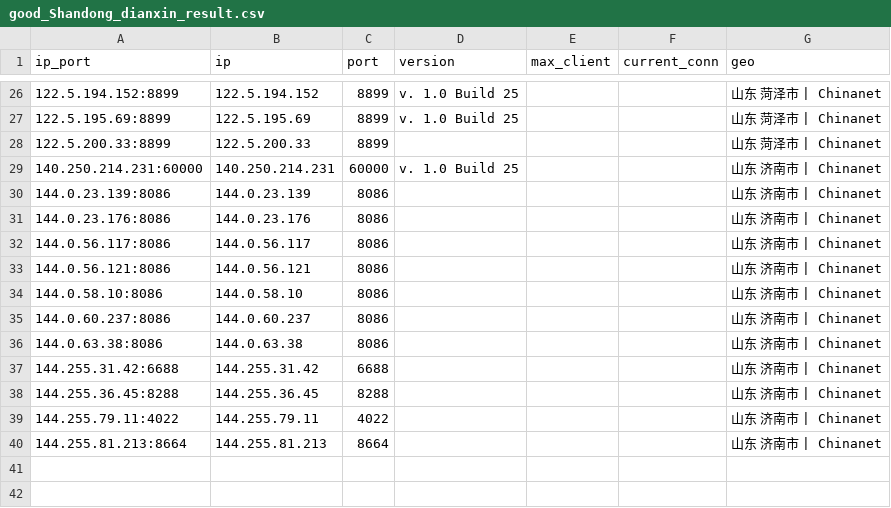
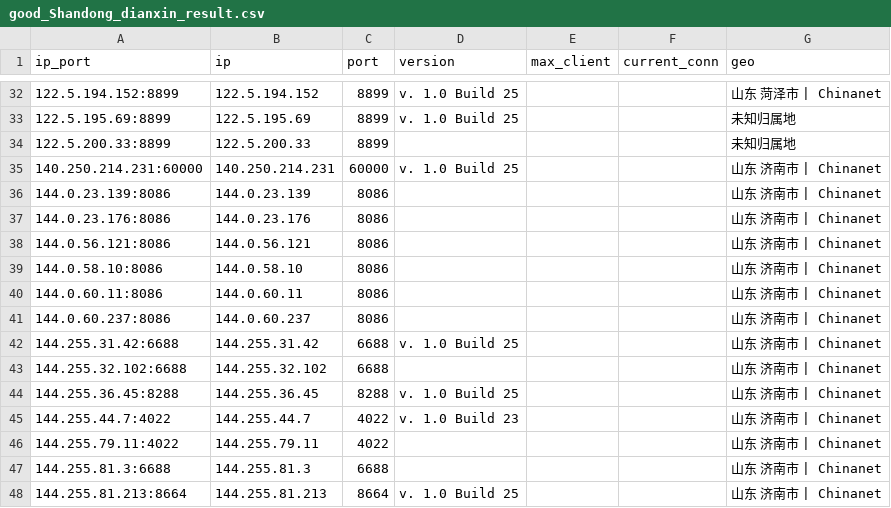
Before and after one commit to ykyfy1/sddx, a CSV file: ip/good_Shandong_dianxin_result.csv, drawn as a sheet; only a part is shown, gaps mark what is left out; the diff covers the shown part only.

```diff
--- a/ip/good_Shandong_dianxin_result.csv
+++ b/ip/good_Shandong_dianxin_result.csv
@@ -26,4 +32,4 @@
 122.5.194.152:8899,122.5.194.152,8899,v. 1.0 Build 25,,,山东 菏泽市 | Chinanet
-122.5.195.69:8899,122.5.195.69,8899,v. 1.0 Build 25,,,山东 菏泽市 | Chinanet
-122.5.200.33:8899,122.5.200.33,8899,,,,山东 菏泽市 | Chinanet
+122.5.195.69:8899,122.5.195.69,8899,v. 1.0 Build 25,,,未知归属地
+122.5.200.33:8899,122.5.200.33,8899,,,,未知归属地
 140.250.214.231:60000,140.250.214.231,60000,v. 1.0 Build 25,,,山东 济南市 | Chinanet
@@ -31,10 +37,12 @@
 144.0.23.176:8086,144.0.23.176,8086,,,,山东 济南市 | Chinanet
-144.0.56.117:8086,144.0.56.117,8086,,,,山东 济南市 | Chinanet
 144.0.56.121:8086,144.0.56.121,8086,,,,山东 济南市 | Chinanet
 144.0.58.10:8086,144.0.58.10,8086,,,,山东 济南市 | Chinanet
+144.0.60.11:8086,144.0.60.11,8086,,,,山东 济南市 | Chinanet
 144.0.60.237:8086,144.0.60.237,8086,,,,山东 济南市 | Chinanet
-144.0.63.38:8086,144.0.63.38,8086,,,,山东 济南市 | Chinanet
-144.255.31.42:6688,144.255.31.42,6688,,,,山东 济南市 | Chinanet
-144.255.36.45:8288,144.255.36.45,8288,,,,山东 济南市 | Chinanet
+144.255.31.42:6688,144.255.31.42,6688,v. 1.0 Build 25,,,山东 济南市 | Chinanet
+144.255.32.102:6688,144.255.32.102,6688,,,,山东 济南市 | Chinanet
+144.255.36.45:8288,144.255.36.45,8288,v. 1.0 Build 25,,,山东 济南市 | Chinanet
+144.255.44.7:4022,144.255.44.7,4022,v. 1.0 Build 23,,,山东 济南市 | Chinanet
 144.255.79.11:4022,144.255.79.11,4022,,,,山东 济南市 | Chinanet
-144.255.81.213:8664,144.255.81.213,8664,,,,山东 济南市 | Chinanet
+144.255.81.3:6688,144.255.81.3,6688,,,,山东 济南市 | Chinanet
+144.255.81.213:8664,144.255.81.213,8664,v. 1.0 Build 25,,,山东 济南市 | Chinanet
```
Also changed, not shown: 7 added rows, 1 removed row and 11 edited cells elsewhere in this file, 6 other files.
